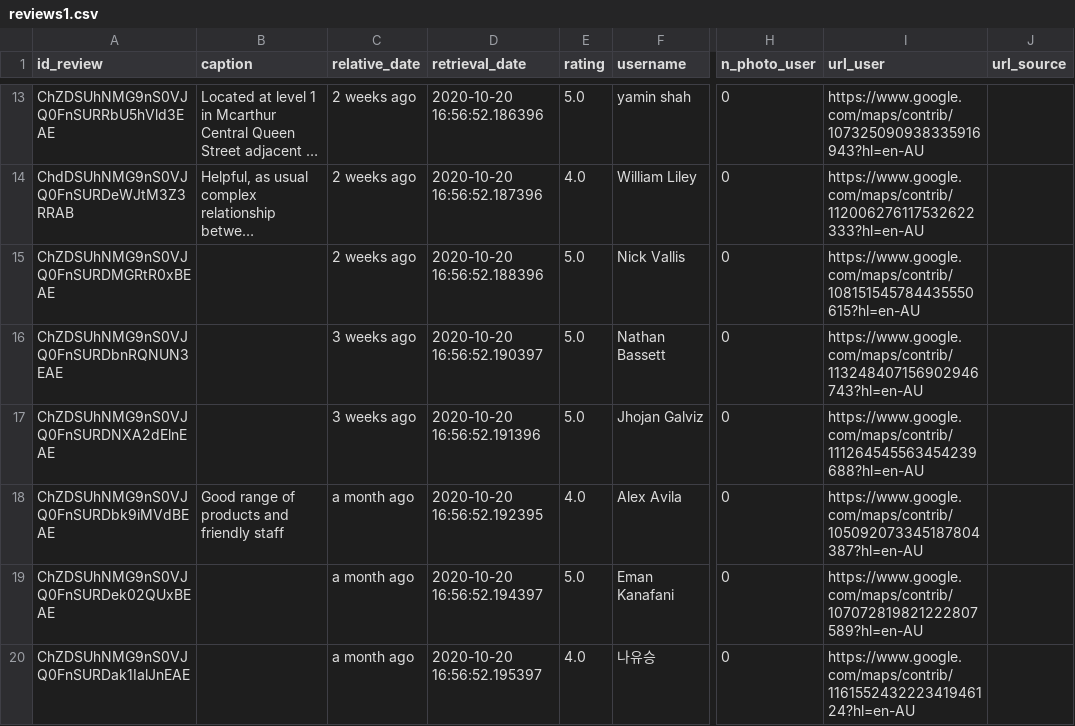
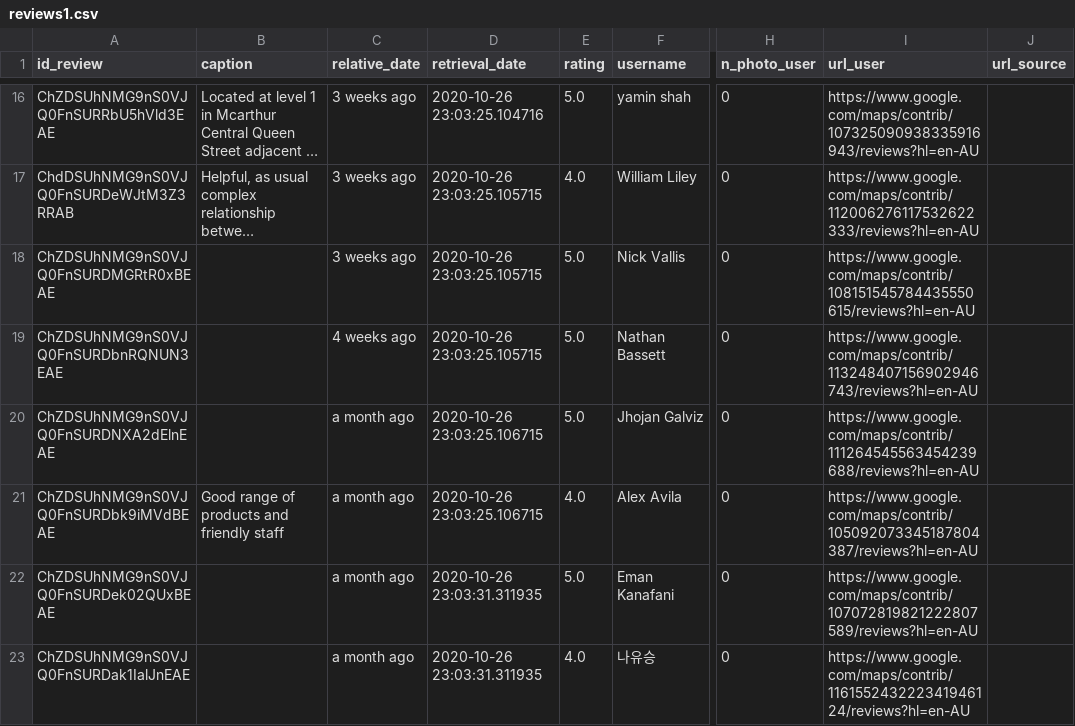
Before and after one commit to TimJones97/reviewbot, a CSV file: reviews1.csv, drawn as a sheet; only a part is shown, gaps mark what is left out; long unchanged cells end in …; addresses are those after the commit; the diff covers the shown part only; the diff names each change by its address in the sheet, - before the commit and + after, or states it on an @@ line.

Commit message:
Modified default amount of reviews

```diff
--- a/reviews1.csv
+++ b/reviews1.csv
-C16:C18 (relative_date): 2 weeks ago
+C16:C18 (relative_date): 3 weeks ago
-D16 (retrieval_date): 2020-10-20 16:56:52.186396
+D16 (retrieval_date): 2020-10-26 23:03:25.104716
-I16 (url_user): https://www.google.com/maps/contrib/107325090938335916943?hl=en-AU
+I16 (url_user): https://www.google.com/maps/contrib/107325090938335916943/reviews?hl=en-AU
-D17 (retrieval_date): 2020-10-20 16:56:52.187396
+D17 (retrieval_date): 2020-10-26 23:03:25.105715
-I17 (url_user): https://www.google.com/maps/contrib/112006276117532622333?hl=en-AU
+I17 (url_user): https://www.google.com/maps/contrib/112006276117532622333/reviews?hl=en-AU
-D18 (retrieval_date): 2020-10-20 16:56:52.188396
+D18 (retrieval_date): 2020-10-26 23:03:25.105715
-I18 (url_user): https://www.google.com/maps/contrib/108151545784435550615?hl=en-AU
+I18 (url_user): https://www.google.com/maps/contrib/108151545784435550615/reviews?hl=en-AU
-C19 (relative_date): 3 weeks ago
+C19 (relative_date): 4 weeks ago
-D19 (retrieval_date): 2020-10-20 16:56:52.190397
+D19 (retrieval_date): 2020-10-26 23:03:25.105715
-I19 (url_user): https://www.google.com/maps/contrib/113248407156902946743?hl=en-AU
+I19 (url_user): https://www.google.com/maps/contrib/113248407156902946743/reviews?hl=en-AU
-C20 (relative_date): 3 weeks ago
+C20 (relative_date): a month ago
-D20 (retrieval_date): 2020-10-20 16:56:52.191396
+D20 (retrieval_date): 2020-10-26 23:03:25.106715
-I20 (url_user): https://www.google.com/maps/contrib/111264545563454239688?hl=en-AU
+I20 (url_user): https://www.google.com/maps/contrib/111264545563454239688/reviews?hl=en-AU
-D21 (retrieval_date): 2020-10-20 16:56:52.192395
+D21 (retrieval_date): 2020-10-26 23:03:25.106715
-I21 (url_user): https://www.google.com/maps/contrib/105092073345187804387?hl=en-AU
+I21 (url_user): https://www.google.com/maps/contrib/105092073345187804387/reviews?hl=en-AU
-D22 (retrieval_date): 2020-10-20 16:56:52.194397
+D22 (retrieval_date): 2020-10-26 23:03:31.311935
-I22 (url_user): https://www.google.com/maps/contrib/107072819821222807589?hl=en-AU
+I22 (url_user): https://www.google.com/maps/contrib/107072819821222807589/reviews?hl=en-AU
-D23 (retrieval_date): 2020-10-20 16:56:52.195397
+D23 (retrieval_date): 2020-10-26 23:03:31.311935
-I23 (url_user): https://www.google.com/maps/contrib/116155243222341946124?hl=en-AU
+I23 (url_user): https://www.google.com/maps/contrib/116155243222341946124/reviews?hl=en-AU
```
Also changed, not shown: 10 added rows and 36 edited cells elsewhere in this file, reviews2.csv, reviews3.csv, 2 other files.
